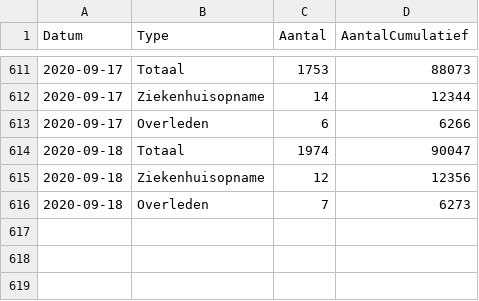
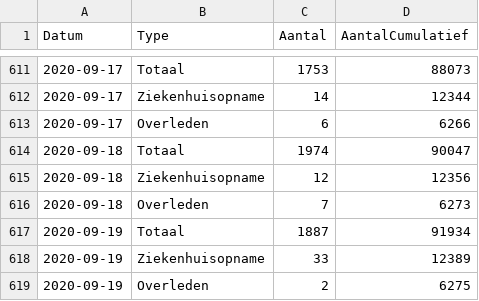
Before and after one commit to RVoor/CoronaWatchNL, a CSV file: data-geo/data-national/RIVM_NL_national.csv, drawn as a sheet; only a part is shown, gaps mark what is left out; the diff names each change by its address in the sheet, - before the commit and + after, or states it on an @@ line.

```diff
--- a/data-geo/data-national/RIVM_NL_national.csv
+++ b/data-geo/data-national/RIVM_NL_national.csv
+row 617: 2020-09-19 | Totaal | 1887 | 91934
+row 618: 2020-09-19 | Ziekenhuisopname | 33 | 12389
+row 619: 2020-09-19 | Overleden | 2 | 6275
```
Also changed, not shown: data-geo/data-provincial/RIVM_NL_provincial.csv, data/rivm_NL_covid19_national.csv, 12 other files.
